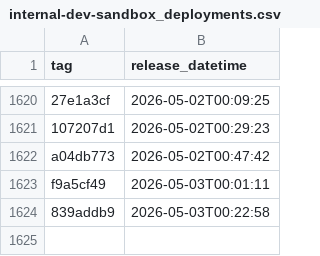
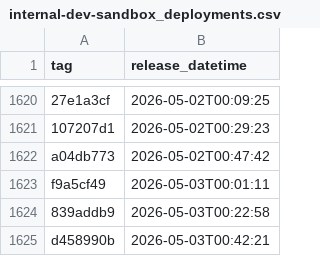
Before and after one commit to NHSDigital/prescriptionsforpatients, a CSV file: _data/internal-dev-sandbox_deployments.csv, drawn as a sheet; only a part is shown, gaps mark what is left out; the diff names each change by its address in the sheet, - before the commit and + after, or states it on an @@ line.

```diff
--- a/_data/internal-dev-sandbox_deployments.csv
+++ b/_data/internal-dev-sandbox_deployments.csv
+row 1625: d458990b | 2026-05-03T00:42:21
```
Also changed, not shown: 1 other file.
